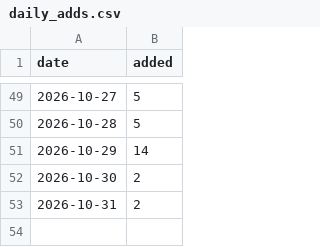
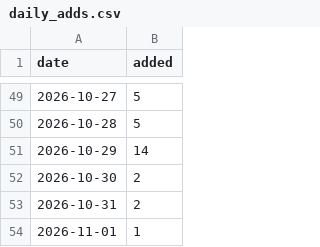
Before and after one commit to Manhattan-Institute-Labs/preventable-tragedies, a CSV file: database/data/daily_adds.csv, drawn as a sheet; only a part is shown, gaps mark what is left out; the diff names each change by its address in the sheet, - before the commit and + after, or states it on an @@ line.

```diff
--- a/database/data/daily_adds.csv
+++ b/database/data/daily_adds.csv
+row 54: 2026-11-01 | 1
```
Also changed, not shown: database/data/backfill/stories.csv, database/data/offenders.csv, 15 other files.
